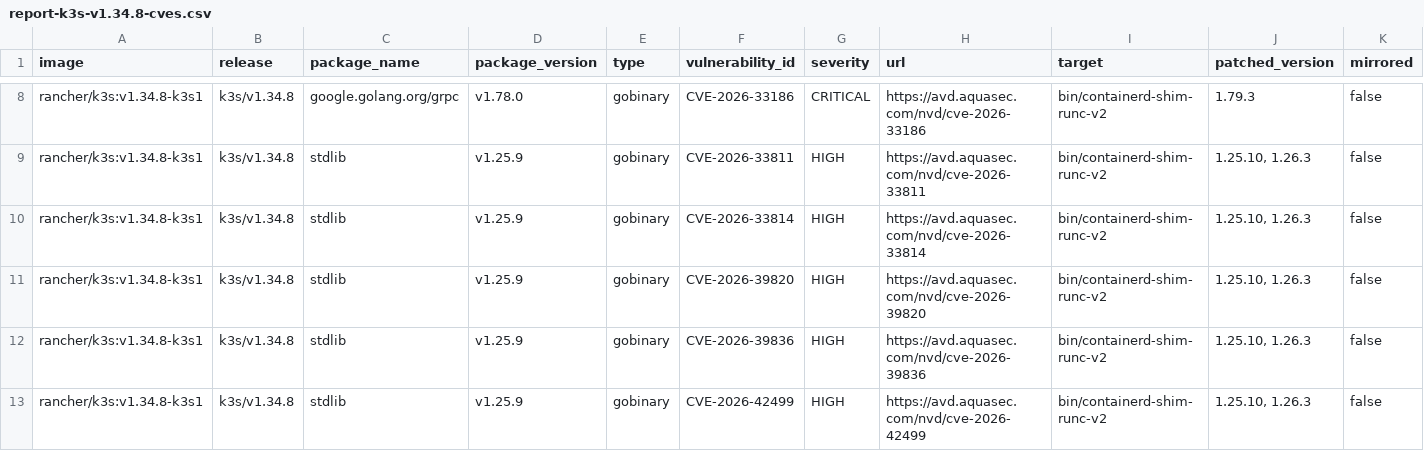
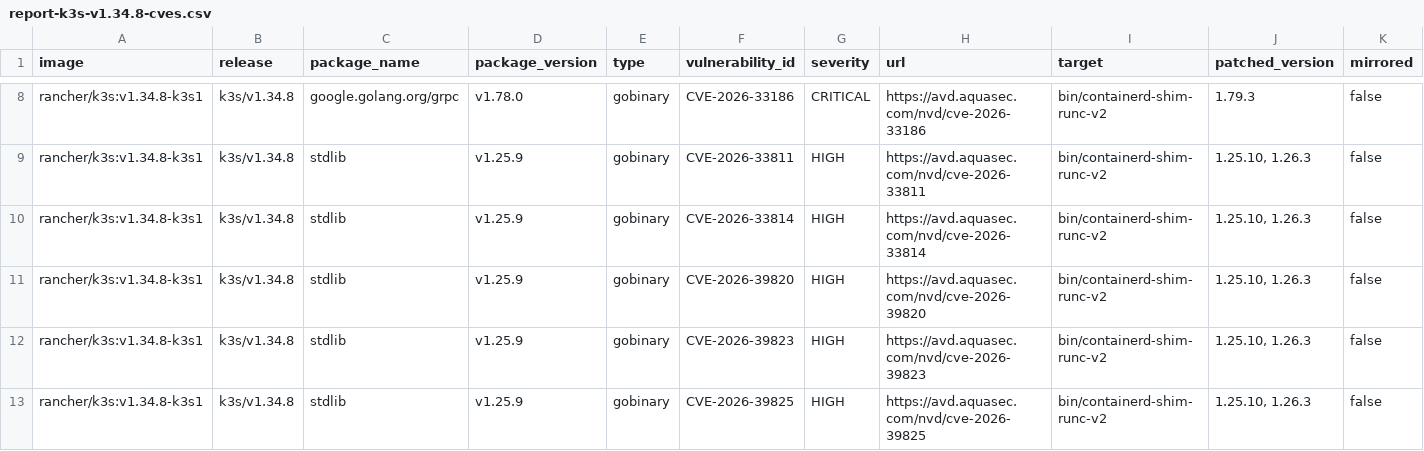
Before and after one commit to k3s-io/scans, a CSV file: docs/csv/report-k3s-v1.34.8-cves.csv, drawn as a sheet; only a part is shown, gaps mark what is left out; the shorter side is filled out with more unchanged rows; rows hold the shown columns only; the diff covers the shown part only; the diff names each change by its address in the sheet, - before the commit and + after, or states it on an @@ line.

```diff
--- a/docs/csv/report-k3s-v1.34.8-cves.csv
+++ b/docs/csv/report-k3s-v1.34.8-cves.csv
+row 12: rancher/k3s:v1.34.8-k3s1 | k3s/v1.34.8 | stdlib | v1.25.9 | gobinary | CVE-2026-39823 | HIGH | https://avd.aquasec.com/nvd/cve-2026-39823 | bin/containerd-shim-runc-v2 | 1.25.10, 1.26.3 | false
+row 13: rancher/k3s:v1.34.8-k3s1 | k3s/v1.34.8 | stdlib | v1.25.9 | gobinary | CVE-2026-39825 | HIGH | https://avd.aquasec.com/nvd/cve-2026-39825 | bin/containerd-shim-runc-v2 | 1.25.10, 1.26.3 | false
```
Also changed, not shown: 6 added rows elsewhere in this file, docs/csv/report-k3s-v1.33.12-cves.csv, docs/csv/report-k3s-v1.35.5-cves.csv, 6 other files.
